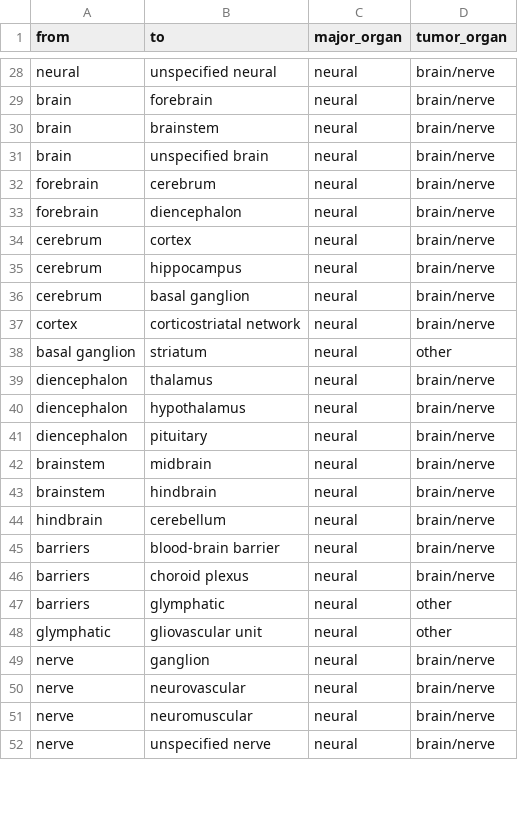
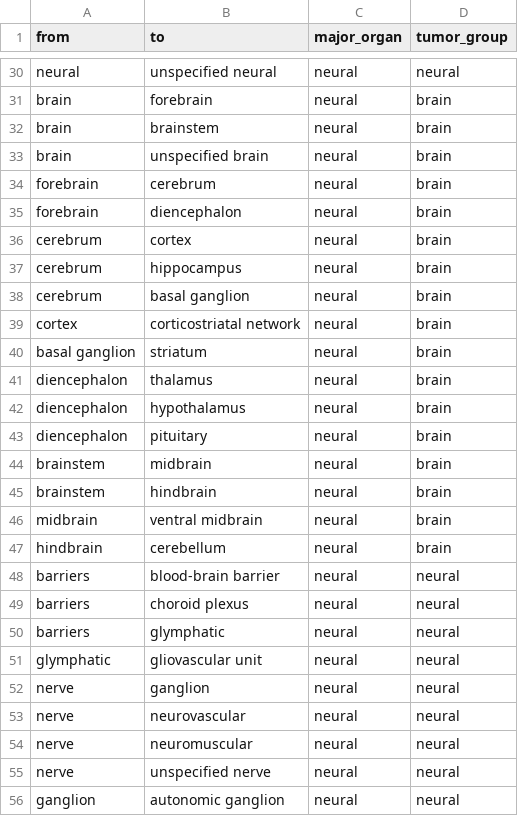
Before and after one commit to jyshoji/text_analysis_organoids, a CSV file: csv2/edge_all.csv, drawn as a sheet; only a part is shown, gaps mark what is left out; addresses are those after the commit; the diff covers the shown part only; the diff names each change by its address in the sheet, - before the commit and + after, or states it on an @@ line.

```diff
--- a/csv2/edge_all.csv
+++ b/csv2/edge_all.csv
-D1: tumor_organ
+D1: tumor_group
-D30 (tumor_group): brain/nerve
+D30 (tumor_group): neural
-D31:D39 (tumor_group): brain/nerve
+D31:D39 (tumor_group): brain
-D40 (tumor_group): other
+D40 (tumor_group): brain
-D41:D45 (tumor_group): brain/nerve
+D41:D45 (tumor_group): brain
+row 46: midbrain | ventral midbrain | neural | brain
-D47 (tumor_group): brain/nerve
+D47 (tumor_group): brain
-D48:D49 (tumor_group): brain/nerve
+D48:D49 (tumor_group): neural
-D50:D51 (tumor_group): other
+D50:D51 (tumor_group): neural
-D52:D55 (tumor_group): brain/nerve
+D52:D55 (tumor_group): neural
+row 56: ganglion | autonomic ganglion | neural | neural
```
Also changed, not shown: 15 added rows, 1 removed row and 94 edited cells elsewhere in this file, csv2/PubMed_Timeline_Results_by_Year.csv, csv2/all_countries_F.csv, 17 other files.
